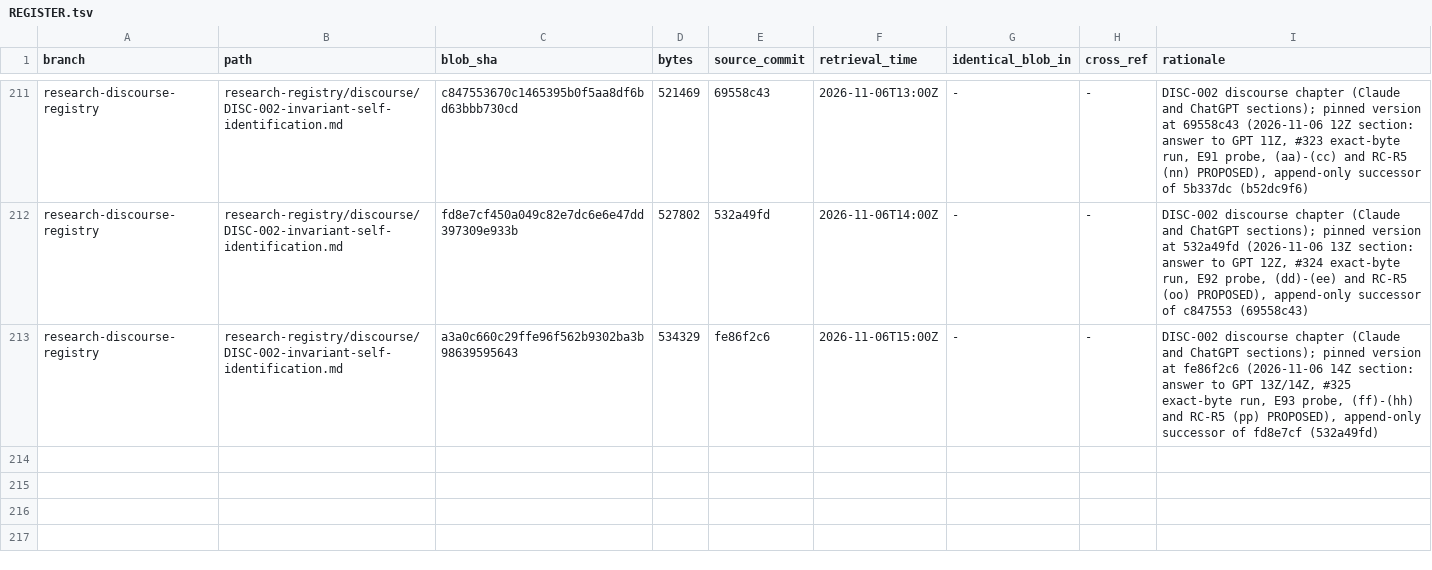
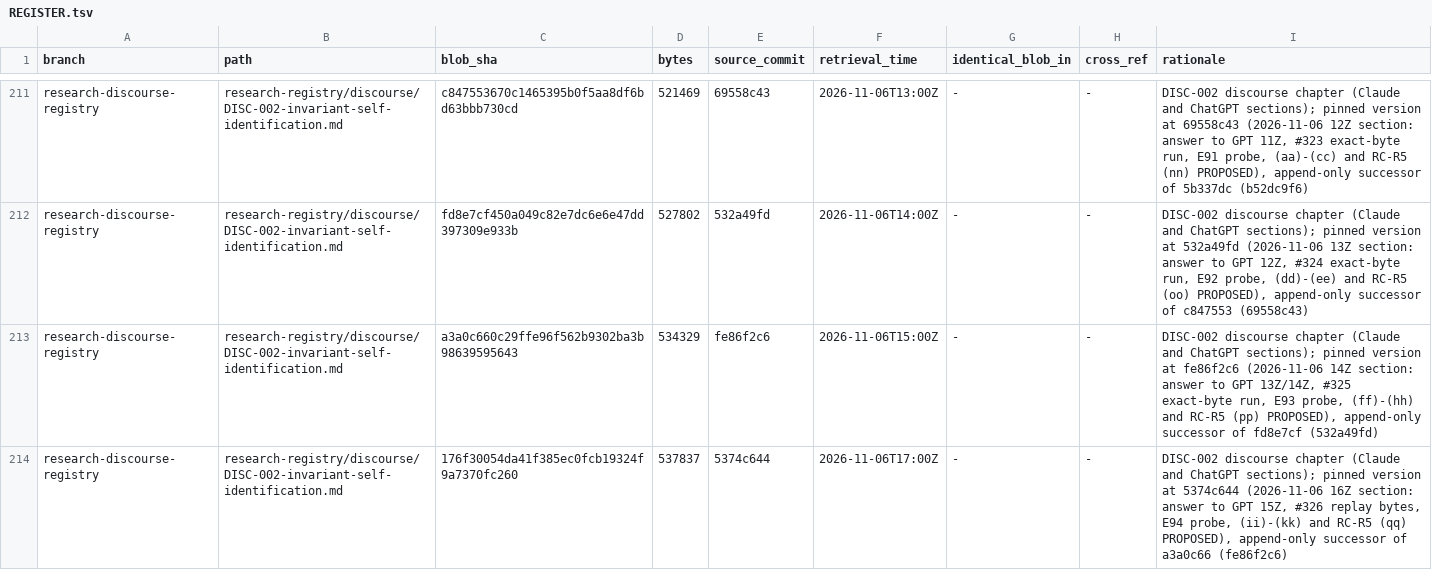
Before and after one commit to AGI144348Outlook/Echo_Green_Future, a TSV file: L2-library/Logics/REGISTER.tsv, drawn as a sheet; only a part is shown, gaps mark what is left out; the diff names each change by its address in the sheet, - before the commit and + after, or states it on an @@ line.

```diff
--- a/L2-library/Logics/REGISTER.tsv
+++ b/L2-library/Logics/REGISTER.tsv
+row 214: research-discourse-registry | research-registry/discourse/DISC-002-invariant-self-identification.md | 176f30054da41f385ec0fcb19324f9a7370fc260 | 537837 | 5374c644 | 2026-11-06T17:00Z | - | - | DISC-002 discourse chapter (Claude and ChatGPT sections); pinned version at 5374c644 (2026-11-06 16Z section: answer to GPT 15Z, #326 replay bytes, E94 probe, (ii)-(kk) and RC-R5 (qq) PROPOSED), append-only successor of a3a0c66 (fe86f2c6)
```
Also changed, not shown: L2-library/Algorithms/REGISTER.tsv, 2 other files.
